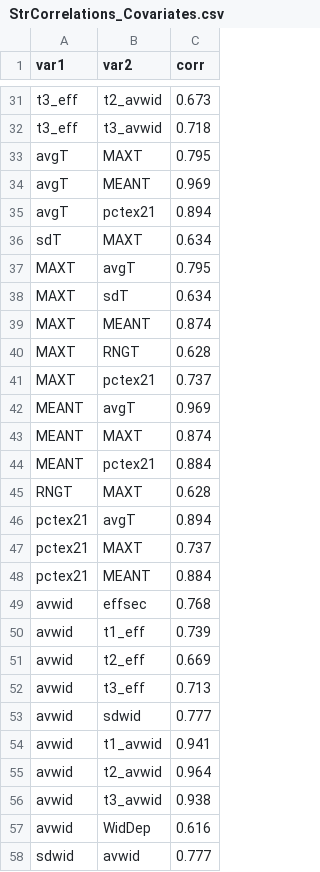
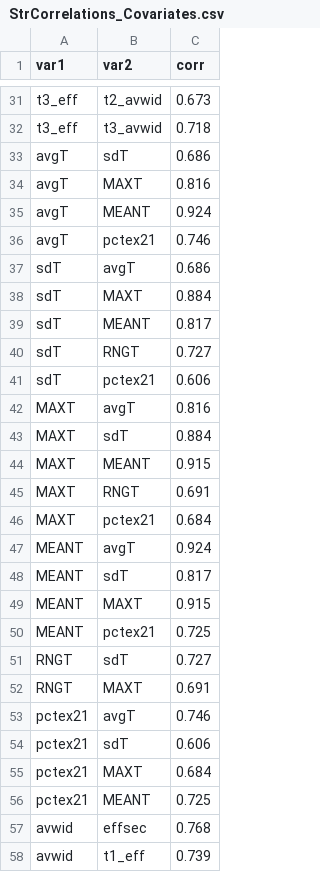
Before and after one commit to EEOB590A-Fall-2019/BKelly_Fishes, a CSV file: Data/Thesis/Tidy/StrCorrelations_Covariates.csv, drawn as a sheet; only a part is shown, gaps mark what is left out; the shorter side is filled out with more unchanged rows.

```diff
--- a/Data/Thesis/Tidy/StrCorrelations_Covariates.csv
+++ b/Data/Thesis/Tidy/StrCorrelations_Covariates.csv
@@ -32,18 +32,26 @@
 "t3_eff","t3_avwid","0.718"
-"avgT","MAXT","0.795"
-"avgT","MEANT","0.969"
-"avgT","pctex21","0.894"
-"sdT","MAXT","0.634"
-"MAXT","avgT","0.795"
-"MAXT","sdT","0.634"
-"MAXT","MEANT","0.874"
-"MAXT","RNGT","0.628"
-"MAXT","pctex21","0.737"
-"MEANT","avgT","0.969"
-"MEANT","MAXT","0.874"
-"MEANT","pctex21","0.884"
-"RNGT","MAXT","0.628"
-"pctex21","avgT","0.894"
-"pctex21","MAXT","0.737"
-"pctex21","MEANT","0.884"
+"avgT","sdT","0.686"
+"avgT","MAXT","0.816"
+"avgT","MEANT","0.924"
+"avgT","pctex21","0.746"
+"sdT","avgT","0.686"
+"sdT","MAXT","0.884"
+"sdT","MEANT","0.817"
+"sdT","RNGT","0.727"
+"sdT","pctex21","0.606"
+"MAXT","avgT","0.816"
+"MAXT","sdT","0.884"
+"MAXT","MEANT","0.915"
+"MAXT","RNGT","0.691"
+"MAXT","pctex21","0.684"
+"MEANT","avgT","0.924"
+"MEANT","sdT","0.817"
+"MEANT","MAXT","0.915"
+"MEANT","pctex21","0.725"
+"RNGT","sdT","0.727"
+"RNGT","MAXT","0.691"
+"pctex21","avgT","0.746"
+"pctex21","sdT","0.606"
+"pctex21","MAXT","0.684"
+"pctex21","MEANT","0.725"
 "avwid","effsec","0.768"
```
Also changed, not shown: Data/Thesis/Tidy/AllCovariates.csv, Data/Thesis/Tidy/BKT_Occu_File.csv, 8 other files.
